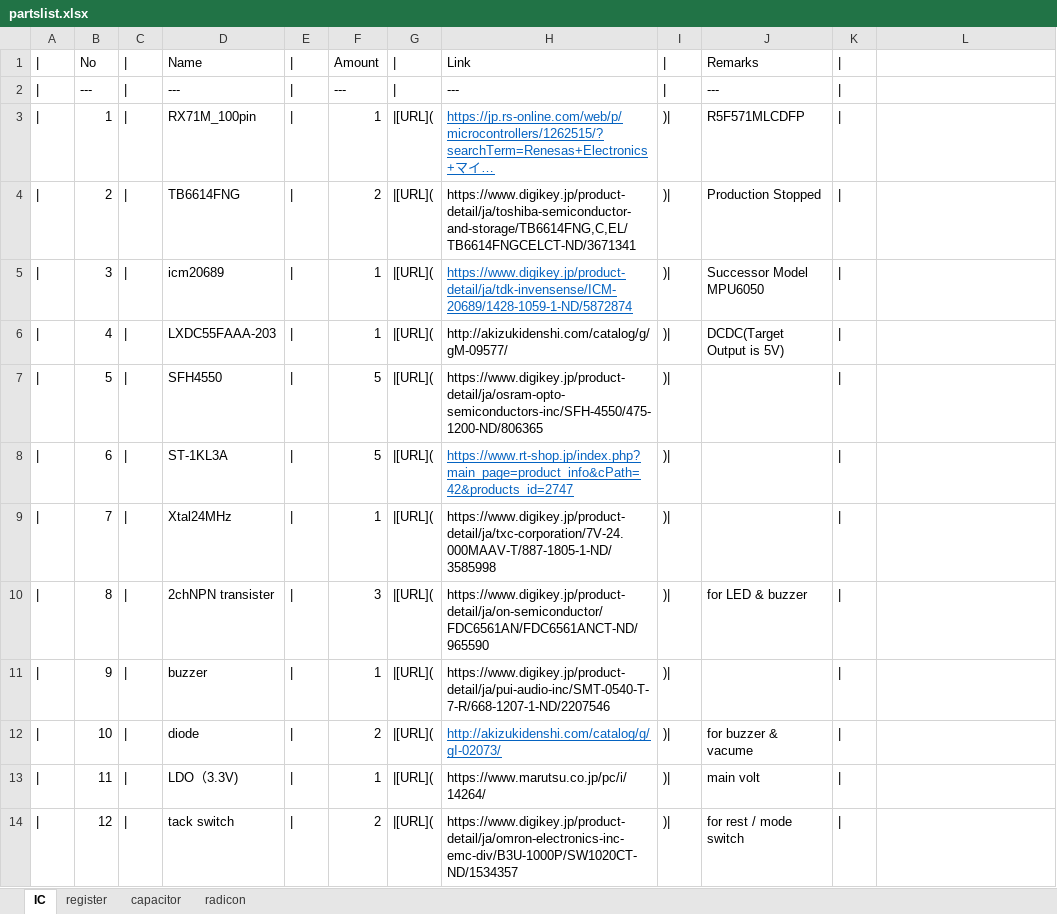
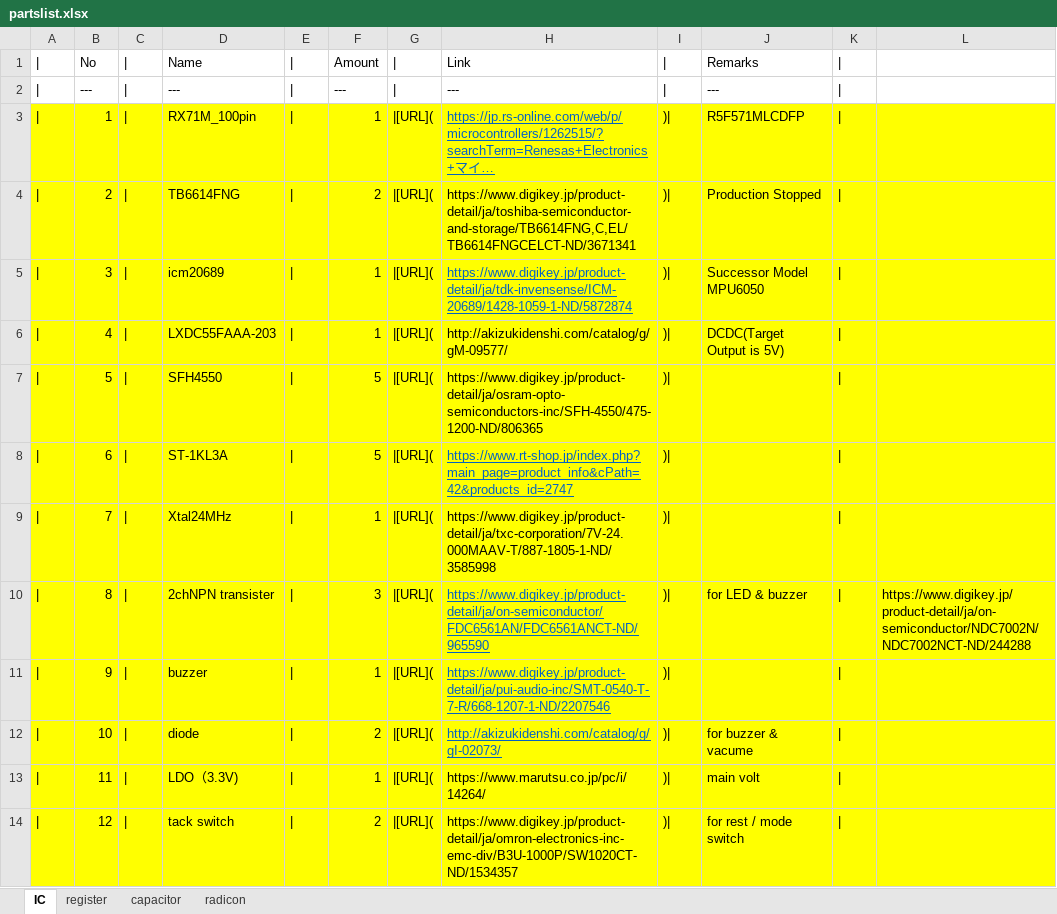
Before and after one commit to Naophis/QuantaAlter, an Excel workbook: MachineData/partslist.xlsx, sheet IC, drawn as a sheet; only a part is shown; long unchanged cells end in …; values as stored, in another font and other column widths than the file's, no borders; the diff covers the shown part only; the diff names each change by its address in the sheet, - before the commit and + after, or states it on an @@ line.

```diff
--- a/MachineData/partslist.xlsx (sheet IC)
+++ b/MachineData/partslist.xlsx (sheet IC)
-A3:L14 fill: none
+A3:L14 fill: #FFFF00
@@ H10:H11 underline: off → on, text colour: black → #0563C1 @@
-L10: (empty)
+L10: https://www.digikey.jp/product-detail/ja/on-semiconductor/NDC7002N/NDC7002NCT-ND/244288
```
Also changed, not shown: 4 added rows and cell formats elsewhere in this sheet, sheet capacitor, sheet radicon, sheet register, 14 other files.
